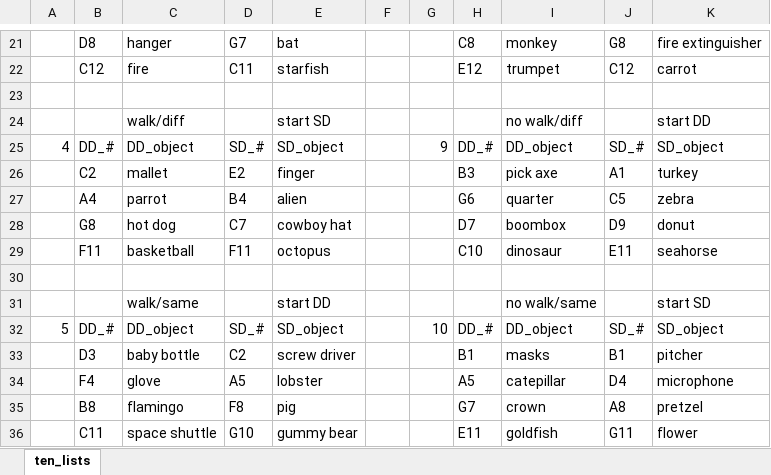
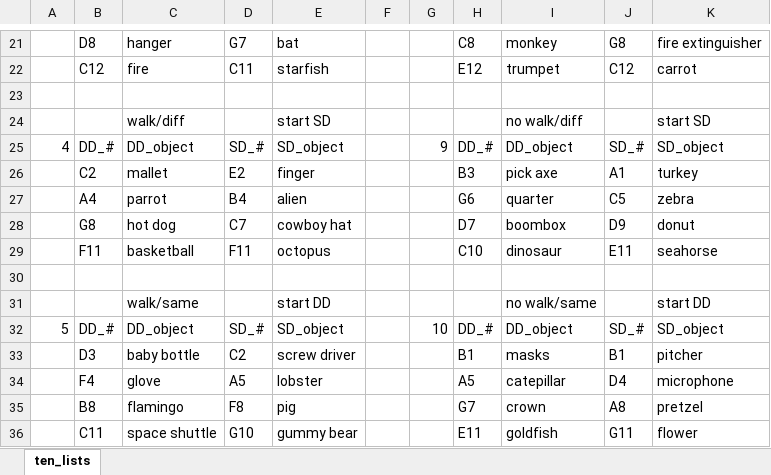
Before and after one commit to alanamuller/inflatable-project, an Excel workbook: outputs/complete_lists/Older Adults/OA S006.xlsx, sheet ten_lists, drawn as a sheet; only a part is shown, gaps mark what is left out; values as stored, in another font and other column widths than the file's, no borders; the diff names each change by its address in the sheet, - before the commit and + after, or states it on an @@ line.

```diff
--- a/outputs/complete_lists/Older Adults/OA S006.xlsx (sheet ten_lists)
+++ b/outputs/complete_lists/Older Adults/OA S006.xlsx (sheet ten_lists)
-K24: start DD
+K24: start SD
-K31: start SD
+K31: start DD
```
Also changed, not shown: outputs/complete_lists/Older Adults/OA S002.xlsx, outputs/complete_lists/Older Adults/OA S009.xlsx, 6 other files.
